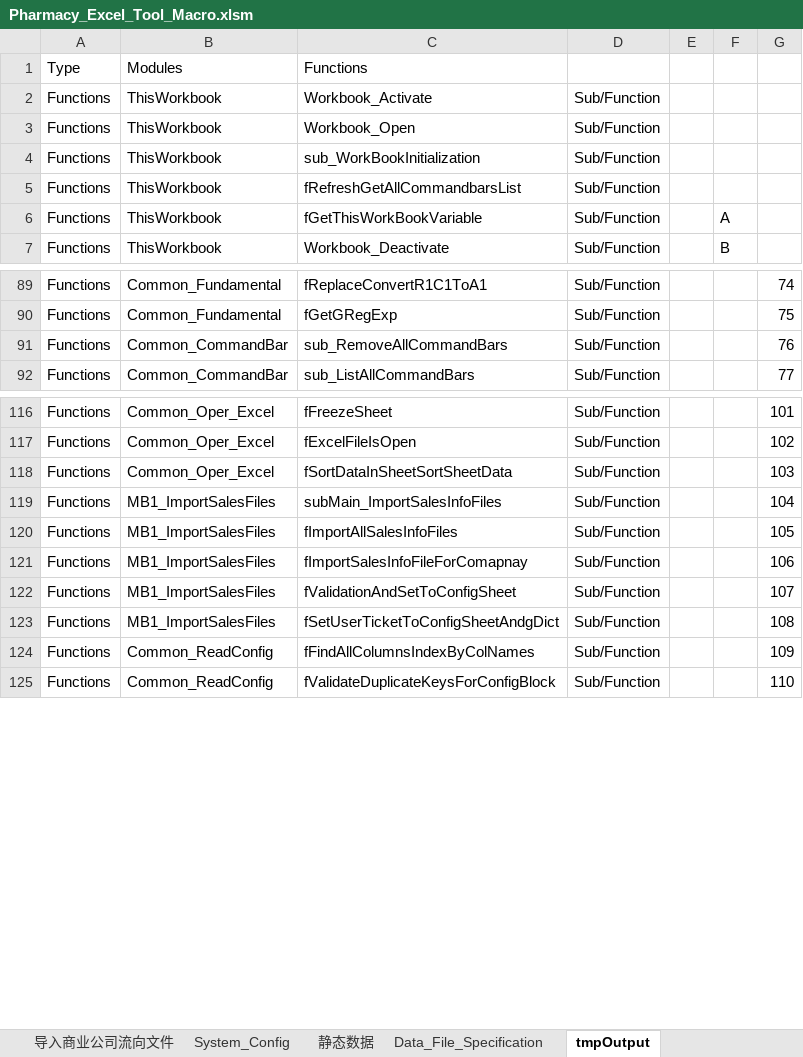
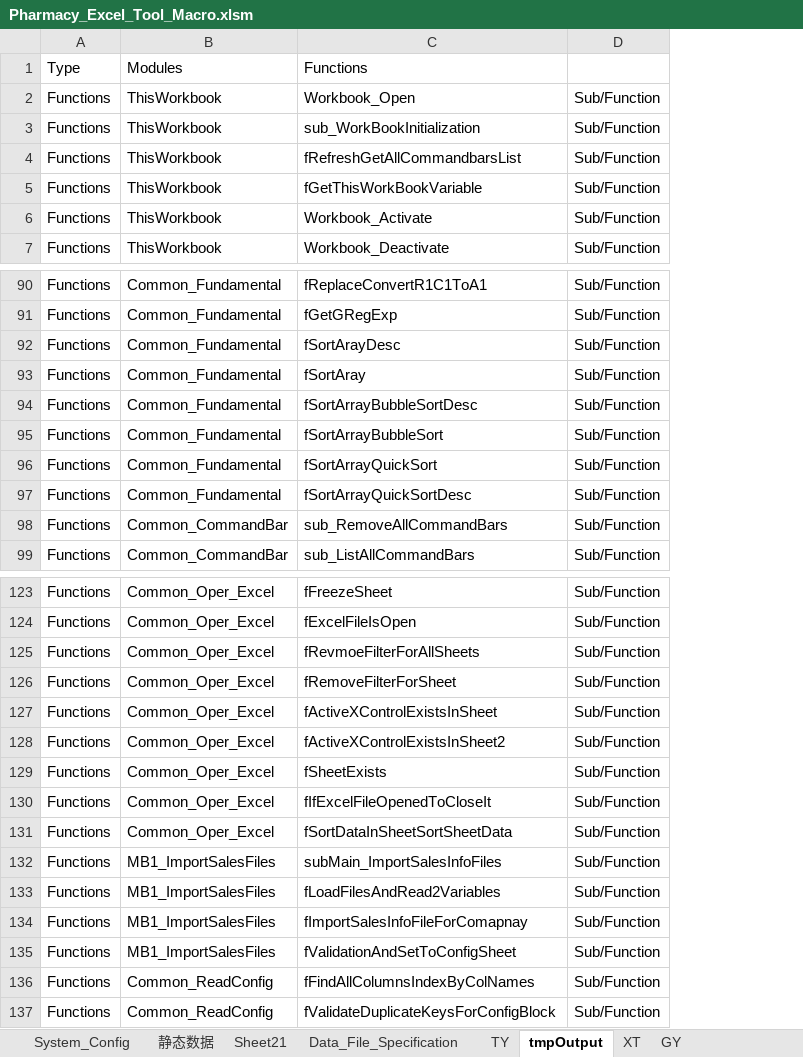
Before and after one commit to Thesaurus0/Pharmacy_Excel_Tool_Macro, an Excel workbook: Pharmacy_Excel_Tool_Macro.xlsm, sheet tmpOutput, drawn as a sheet; only a part is shown, gaps mark what is left out; values as stored, in another font and other column widths than the file's, no borders; removed rows and columns are numbered as before the commit, all else as after; the diff covers the shown part only; the diff names each change by its address in the sheet, - before the commit and + after, or states it on an @@ line.

Commit message:
import part

```diff
--- a/Pharmacy_Excel_Tool_Macro.xlsm (sheet tmpOutput)
+++ b/Pharmacy_Excel_Tool_Macro.xlsm (sheet tmpOutput)
+sheet tab: Sheet21
+sheet tab: TY
+sheet tab: XT
+sheet tab: GY
-column E, empty
-column F, rows 6-7: A | B
-column G, rows 89-92: 74 | 75 | 76 | 77; rows 116-122: 101 | 102 | 103 | 104 | 105 | 106 | 107; rows 124-125: 109 | 110
@@ row 2 moved to row 6: Functions @@
+row 92: Functions | Common_Fundamental | fSortArayDesc | Sub/Function
+row 93: Functions | Common_Fundamental | fSortAray | Sub/Function
+row 94: Functions | Common_Fundamental | fSortArrayBubbleSortDesc | Sub/Function
+row 95: Functions | Common_Fundamental | fSortArrayBubbleSort | Sub/Function
+row 96: Functions | Common_Fundamental | fSortArrayQuickSort | Sub/Function
+row 97: Functions | Common_Fundamental | fSortArrayQuickSortDesc | Sub/Function
+row 125: Functions | Common_Oper_Excel | fRevmoeFilterForAllSheets | Sub/Function
+row 126: Functions | Common_Oper_Excel | fRemoveFilterForSheet | Sub/Function
+row 127: Functions | Common_Oper_Excel | fActiveXControlExistsInSheet | Sub/Function
+row 128: Functions | Common_Oper_Excel | fActiveXControlExistsInSheet2 | Sub/Function
+row 129: Functions | Common_Oper_Excel | fSheetExists | Sub/Function
+row 130: Functions | Common_Oper_Excel | fIfExcelFileOpenedToCloseIt | Sub/Function
-C133: fImportAllSalesInfoFiles
+C133: fLoadFilesAndRead2Variables
-row 123: Functions | MB1_ImportSalesFiles | fSetUserTicketToConfigSheetAndgDict | Sub/Function |  |  | 108
```
Also changed, not shown: 28 added rows, 30 removed rows and 130 edited cells elsewhere in this sheet, sheet Data_File_Specification, sheet System_Config, sheet 静态数据, charts or pictures, 14 other files.
